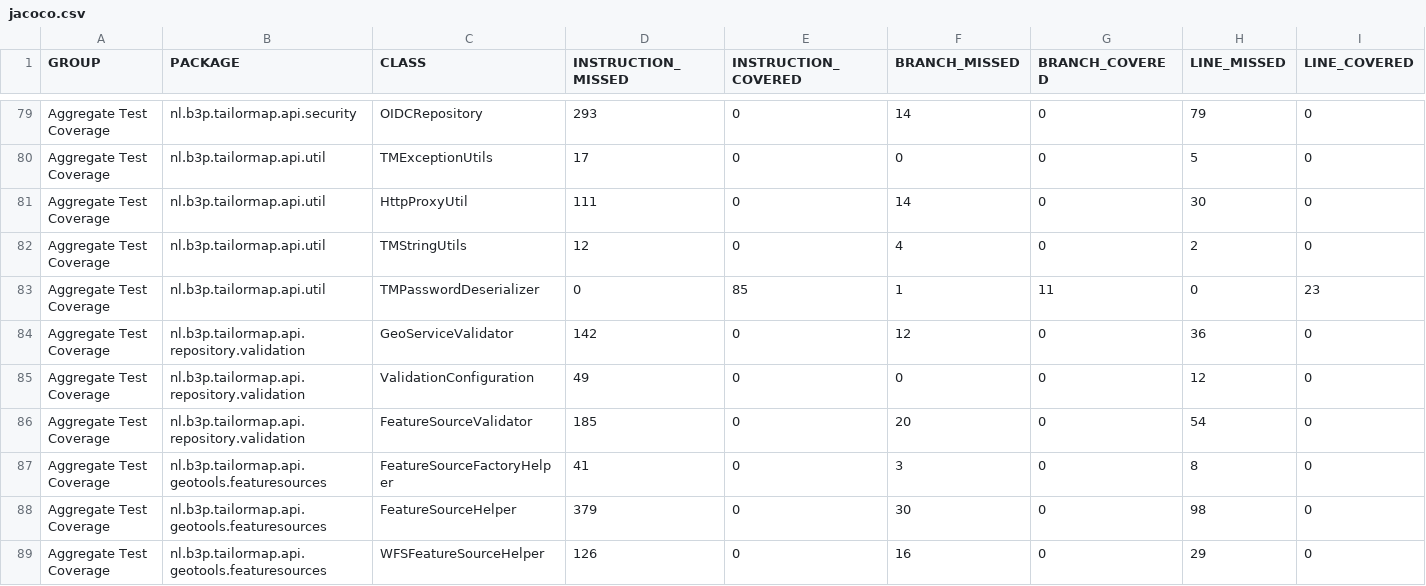
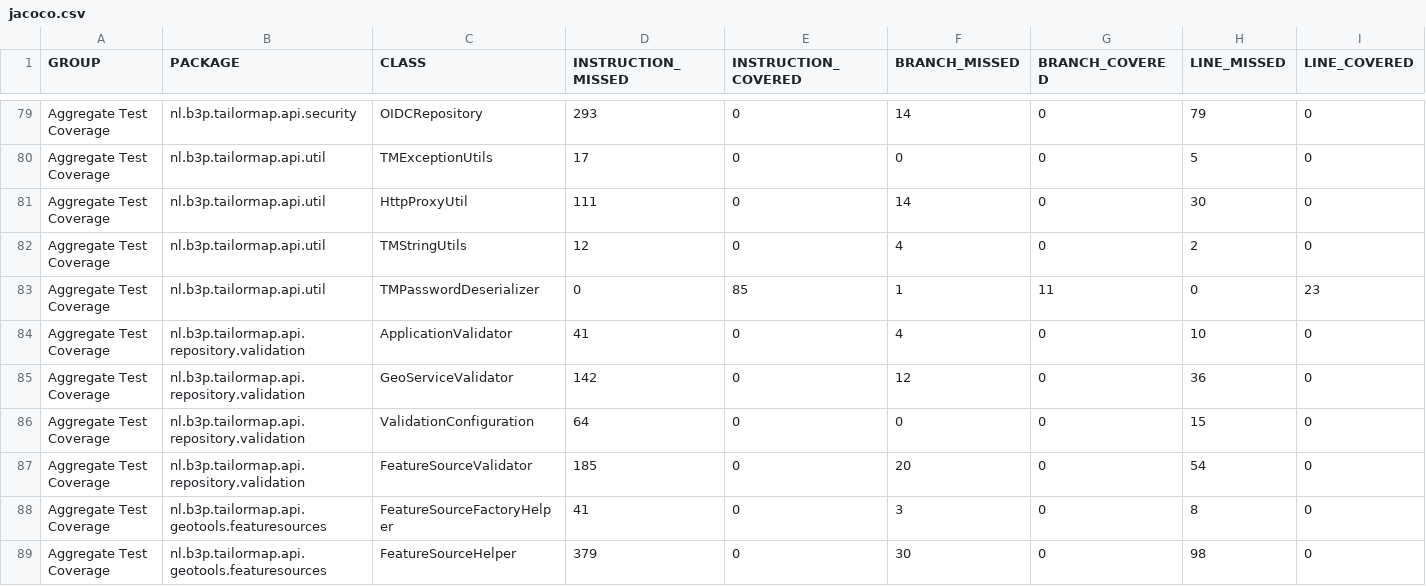
Before and after one commit to Tailormap/tailormap-api, a CSV file: jacoco/jacoco.csv, drawn as a sheet; only a part is shown, gaps mark what is left out; the shorter side is filled out with more unchanged rows; addresses are those after the commit; rows hold the shown columns only; the diff names each change by its address in the sheet, - before the commit and + after, or states it on an @@ line.

Commit message:
Deploying to gh-pages from @ B3Partners/tailormap-api@cb89a781d74abbbbbb82ad4dddea61464f757ca4 🚀

```diff
--- a/jacoco/jacoco.csv
+++ b/jacoco/jacoco.csv
+row 84: Aggregate Test Coverage | nl.b3p.tailormap.api.repository.validation | ApplicationValidator | 41 | 0 | 4 | 0 | 10 | 0
-D86 (INSTRUCTION_MISSED): 49
+D86 (INSTRUCTION_MISSED): 64
-H86 (LINE_MISSED): 12
+H86 (LINE_MISSED): 15
```
Also changed, not shown: 41 other files.
